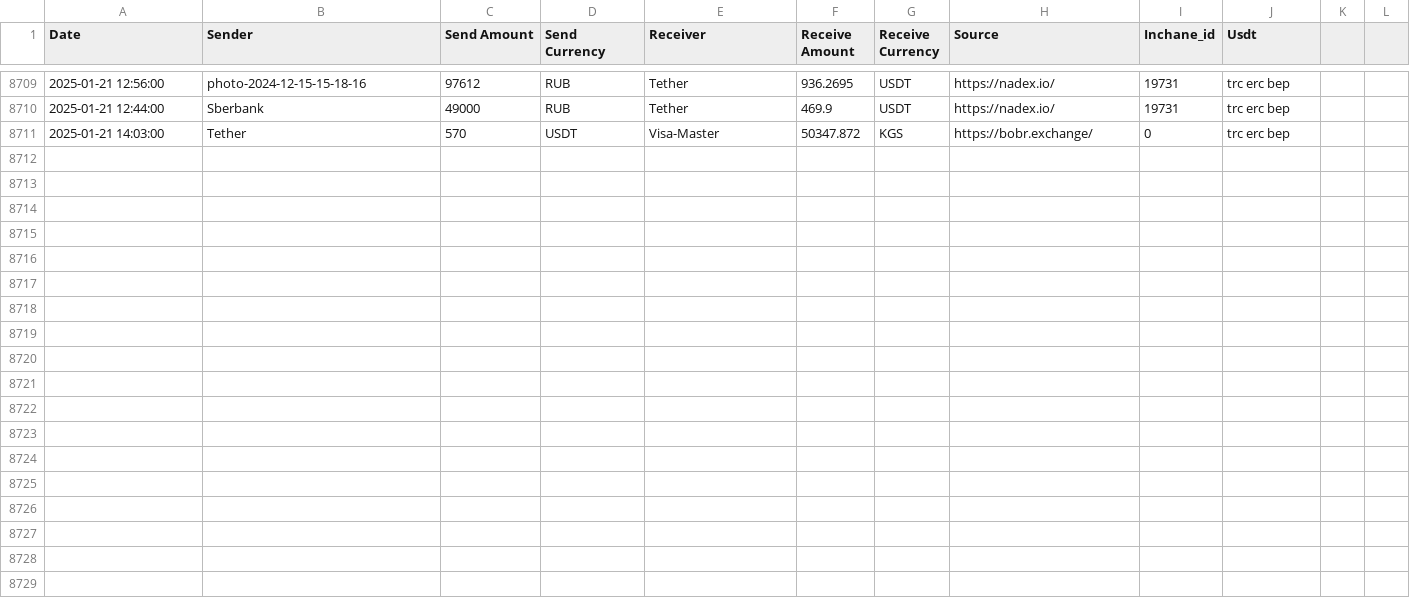
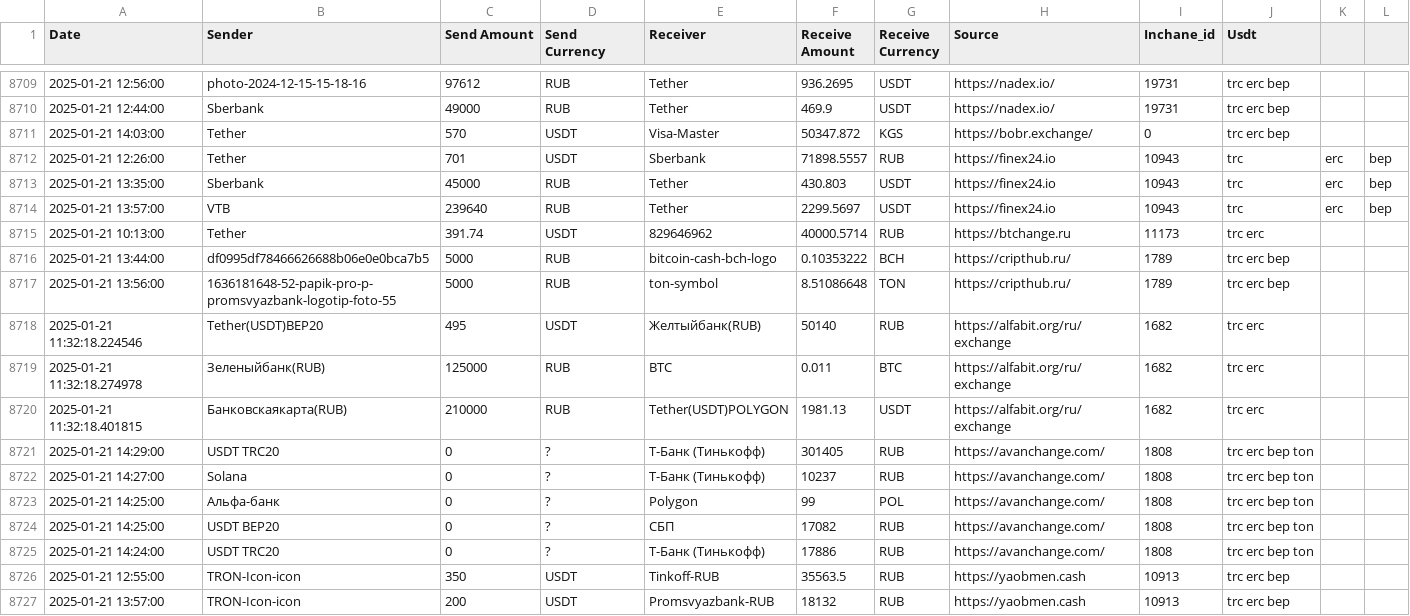
Before and after one commit to rusalyow/oth, a CSV file: transactions.csv, drawn as a sheet; only a part is shown, gaps mark what is left out.

Commit message:
автокомит

```diff
--- a/transactions.csv
+++ b/transactions.csv
@@ -8711 +8711,17 @@ Date,Sender,Send Amount,Send Currency,Receiver,Receive Amount,Receive Currency,S
 2025-01-21 14:03:00,Tether,570,USDT,Visa-Master,50347.872,KGS,https://bobr.exchange/,0,trc erc bep
+2025-01-21 12:26:00,Tether,701,USDT,Sberbank,71898.5557,RUB,https://finex24.io,10943,trc,erc,bep
+2025-01-21 13:35:00,Sberbank,45000,RUB,Tether,430.803,USDT,https://finex24.io,10943,trc,erc,bep
+2025-01-21 13:57:00,VTB,239640,RUB,Tether,2299.5697,USDT,https://finex24.io,10943,trc,erc,bep
+2025-01-21 10:13:00,Tether,391.74,USDT,829646962,40000.5714,RUB,https://btchange.ru,11173,trc erc
+2025-01-21 13:44:00,df0995df78466626688b06e0e0bca7b5,5000,RUB,bitcoin-cash-bch-logo,0.10353222,BCH,https://cripthub.ru/,1789,trc erc bep
+2025-01-21 13:56:00,1636181648-52-papik-pro-p-promsvyazbank-logotip-foto-55,5000,RUB,ton-symbol,8.51086648,TON,https://cripthub.ru/,1789,trc erc bep
+2025-01-21 11:32:18.224546,Tether(USDT)BEP20,495,USDT,Желтыйбанк(RUB),50140,RUB,https://alfabit.org/ru/exchange,1682,trc erc
+2025-01-21 11:32:18.274978,Зеленыйбанк(RUB),125000,RUB,BTC,0.011,BTC,https://alfabit.org/ru/exchange,1682,trc erc
+2025-01-21 11:32:18.401815,Банковскаякарта(RUB),210000,RUB,Tether(USDT)POLYGON,1981.13,USDT,https://alfabit.org/ru/exchange,1682,trc erc
+2025-01-21 14:29:00,USDT TRC20,0,?,Т-Банк (Тинькофф),301405,RUB,https://avanchange.com/,1808,trc erc bep ton
+2025-01-21 14:27:00,Solana,0,?,Т-Банк (Тинькофф),10237,RUB,https://avanchange.com/,1808,trc erc bep ton
+2025-01-21 14:25:00,Альфа-банк,0,?,Polygon,99,POL,https://avanchange.com/,1808,trc erc bep ton
+2025-01-21 14:25:00,USDT BEP20,0,?,СБП,17082,RUB,https://avanchange.com/,1808,trc erc bep ton
+2025-01-21 14:24:00,USDT TRC20,0,?,Т-Банк (Тинькофф),17886,RUB,https://avanchange.com/,1808,trc erc bep ton
+2025-01-21 12:55:00,TRON-Icon-icon,350,USDT,Tinkoff-RUB,35563.5,RUB,https://yaobmen.cash,10913,trc erc bep
+2025-01-21 13:57:00,TRON-Icon-icon,200,USDT,Promsvyazbank-RUB,18132,RUB,https://yaobmen.cash,10913,trc erc bep
```
